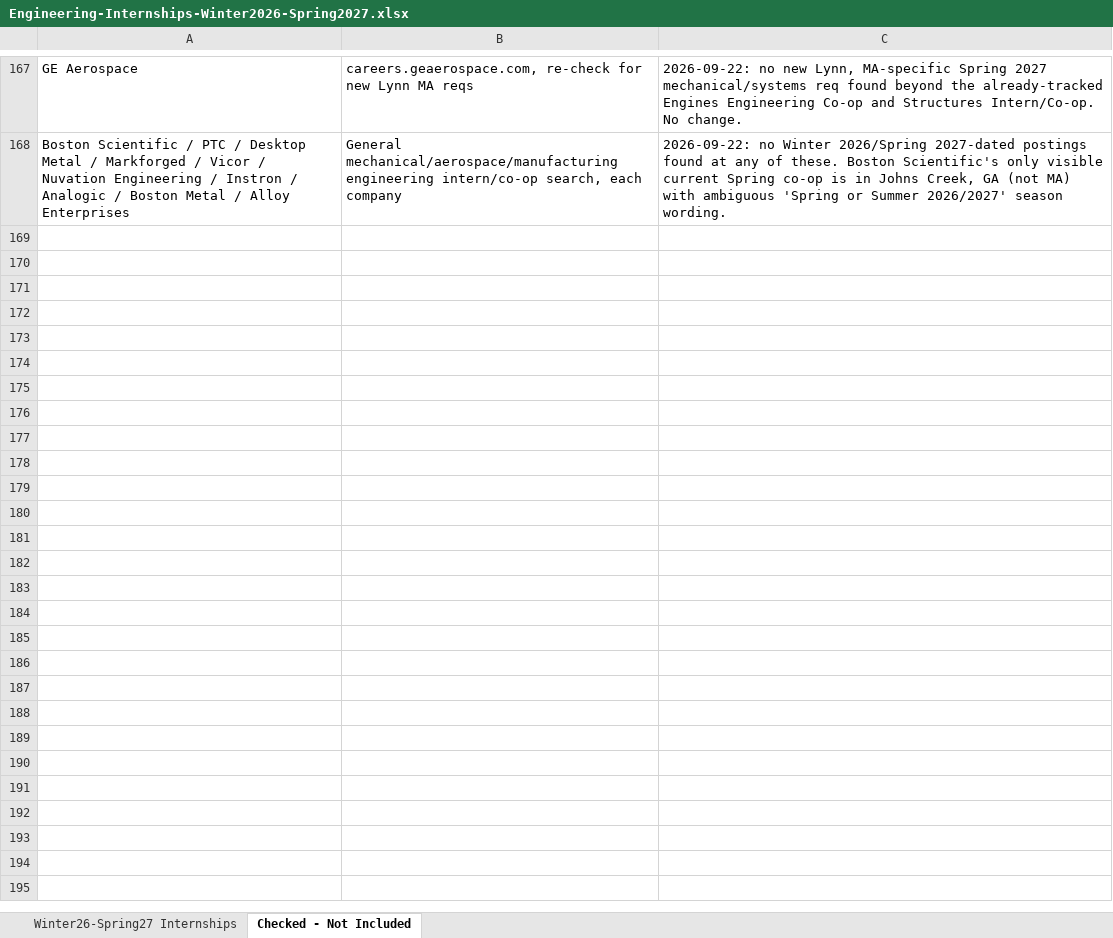
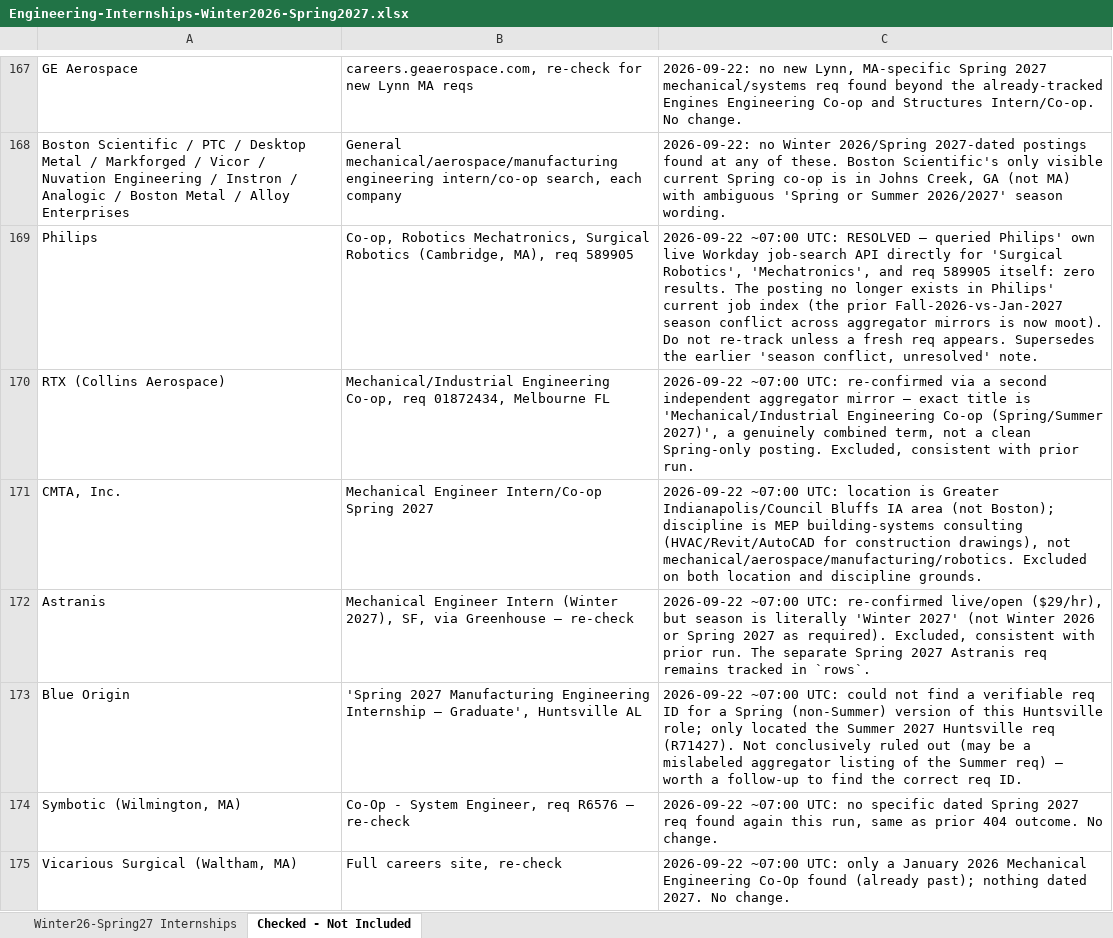
Before and after one commit to Svvipee/internship-tracker-2026, an Excel workbook: Engineering-Internships-Winter2026-Spring2027.xlsx, sheet Checked - Not Included, drawn as a sheet; only a part is shown, gaps mark what is left out; values as stored, in another font and other column widths than the file's, no borders; the diff covers the shown part only; the diff names each change by its address in the sheet, - before the commit and + after, or states it on an @@ line.

```diff
--- a/Engineering-Internships-Winter2026-Spring2027.xlsx (sheet Checked - Not Included)
+++ b/Engineering-Internships-Winter2026-Spring2027.xlsx (sheet Checked - Not Included)
+row 169: Philips | Co-op, Robotics Mechatronics, Surgical Robotics (Cambridge, MA), req 589905 | 2026-09-22 ~07:00 UTC: RESOLVED — queried Philips' own live Workday job-search API directly for 'Surgical Robotics', 'Mechatronics', and req 589905 itself: zero results. The posting no longer exists in Philips' current job index (the prior Fall-2026-vs-Jan-2027 season conflict across aggregator mirrors is now moot). Do not re-track unless a fresh req appears. Supersedes the earlier 'season conflict, unresolved' note.
+row 170: RTX (Collins Aerospace) | Mechanical/Industrial Engineering Co-op, req 01872434, Melbourne FL | 2026-09-22 ~07:00 UTC: re-confirmed via a second independent aggregator mirror — exact title is 'Mechanical/Industrial Engineering Co-op (Spring/Summer 2027)', a genuinely combined term, not a clean Spring-only posting. Excluded, consistent with prior run.
+row 171: CMTA, Inc. | Mechanical Engineer Intern/Co-op Spring 2027 | 2026-09-22 ~07:00 UTC: location is Greater Indianapolis/Council Bluffs IA area (not Boston); discipline is MEP building-systems consulting (HVAC/Revit/AutoCAD for construction drawings), not mechanical/aerospace/manufacturing/robotics. Excluded on both location and discipline grounds.
+row 172: Astranis | Mechanical Engineer Intern (Winter 2027), SF, via Greenhouse — re-check | 2026-09-22 ~07:00 UTC: re-confirmed live/open ($29/hr), but season is literally 'Winter 2027' (not Winter 2026 or Spring 2027 as required). Excluded, consistent with prior run. The separate Spring 2027 Astranis req remains tracked in `rows`.
+row 173: Blue Origin | 'Spring 2027 Manufacturing Engineering Internship – Graduate', Huntsville AL | 2026-09-22 ~07:00 UTC: could not find a verifiable req ID for a Spring (non-Summer) version of this Huntsville role; only located the Summer 2027 Huntsville req (R71427). Not conclusively ruled out (may be a mislabeled aggregator listing of the Summer req) — worth a follow-up to find the correct req ID.
+row 174: Symbotic (Wilmington, MA) | Co-Op - System Engineer, req R6576 — re-check | 2026-09-22 ~07:00 UTC: no specific dated Spring 2027 req found again this run, same as prior 404 outcome. No change.
+row 175: Vicarious Surgical (Waltham, MA) | Full careers site, re-check | 2026-09-22 ~07:00 UTC: only a January 2026 Mechanical Engineering Co-Op found (already past); nothing dated 2027. No change.
```
Also changed, not shown: 7 added rows elsewhere in this sheet, sheet Winter26-Spring27 Internships, 7 other files.
